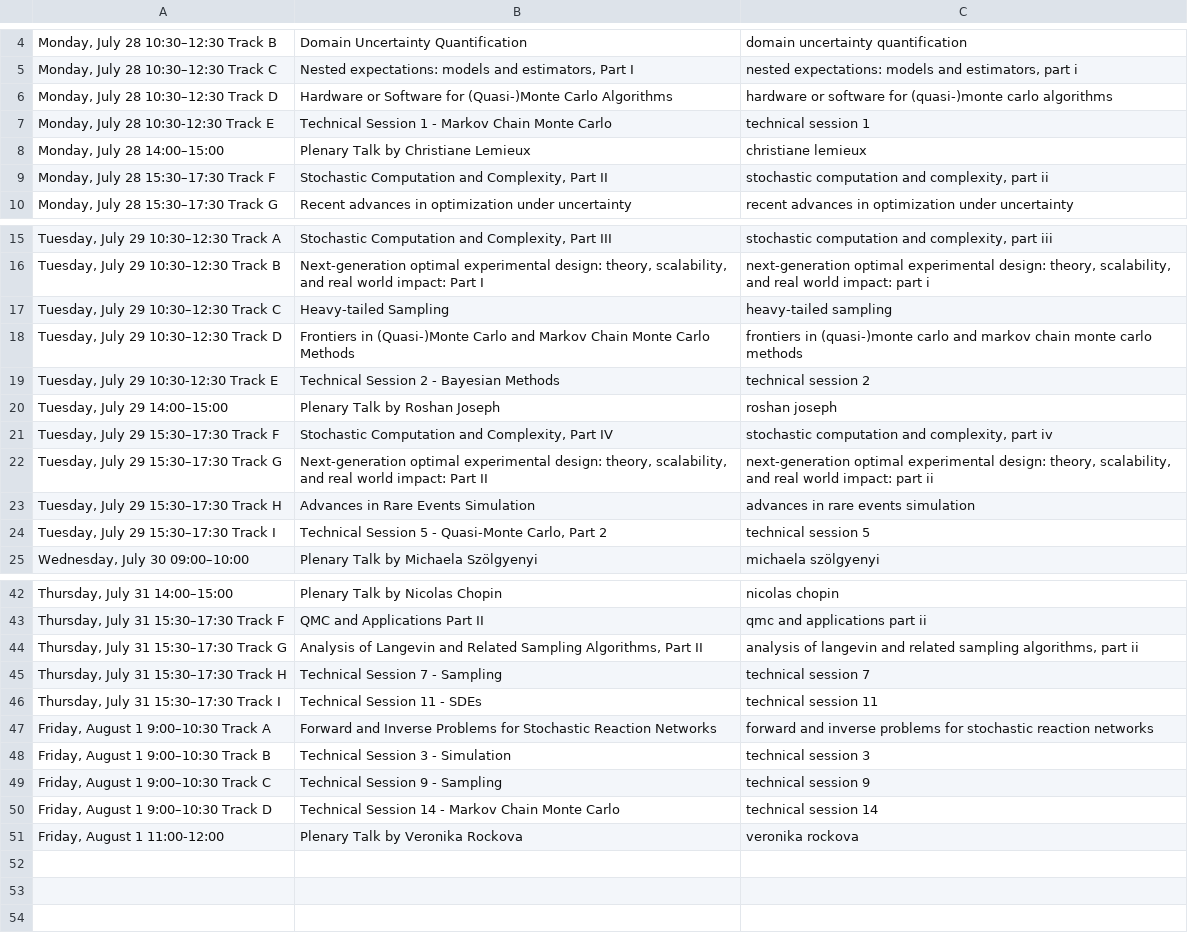
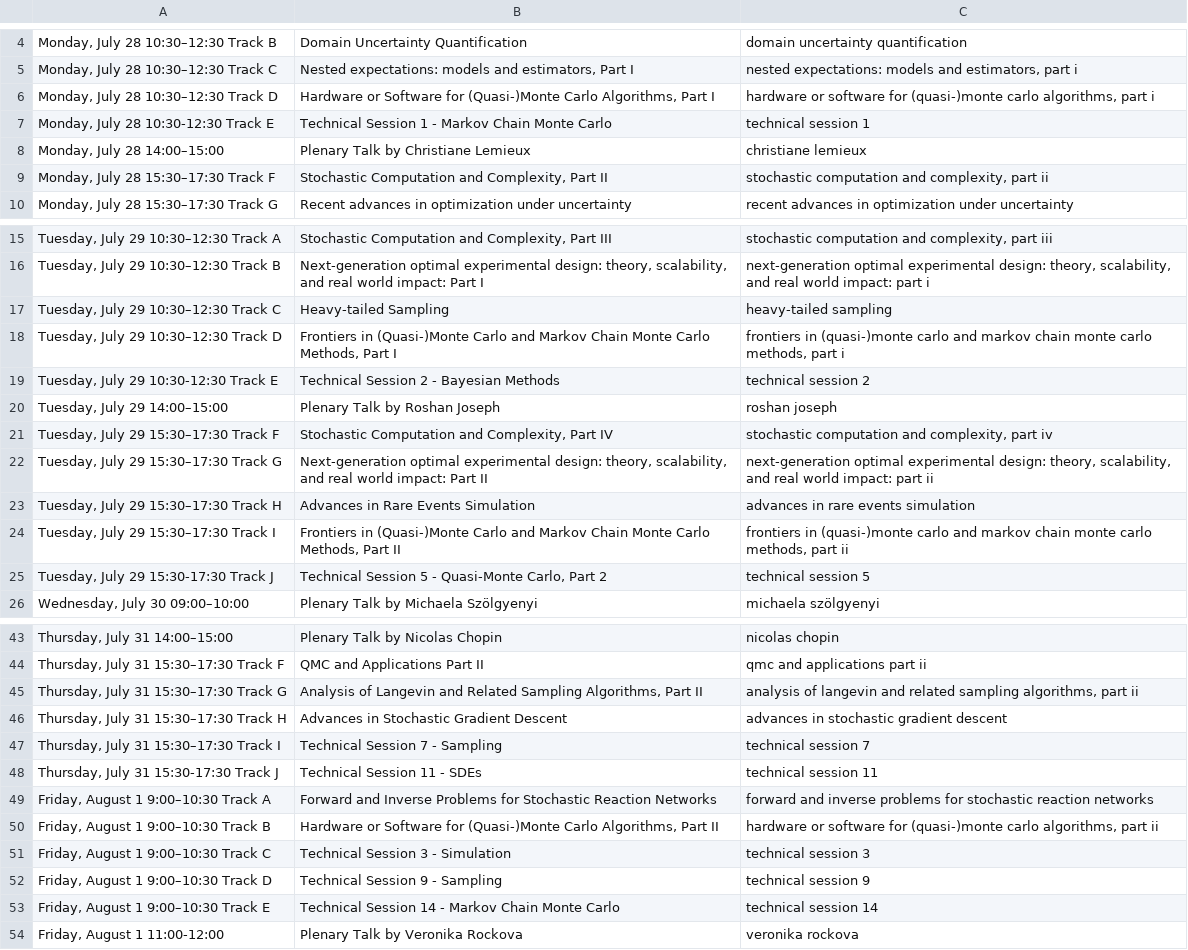
Before and after one commit to fjhickernell/MCM-2025-Program, a CSV file: preprocess/interim/schedule.csv, drawn as a sheet; only a part is shown, gaps mark what is left out; addresses are those after the commit; the diff names each change by its address in the sheet, - before the commit and + after, or states it on an @@ line.

```diff
--- a/preprocess/interim/schedule.csv
+++ b/preprocess/interim/schedule.csv
-B6: …(Quasi-)Monte Carlo Algorithms
+B6: …(Quasi-)Monte Carlo Algorithms, Part I
-C6: …(quasi-)monte carlo algorithms
+C6: …(quasi-)monte carlo algorithms, part i
-B18: …Monte Carlo Methods
+B18: …Monte Carlo Methods, Part I
-C18: …monte carlo methods
+C18: …monte carlo methods, part i
-B24: Technical Session 5 - Quasi-Monte Carlo, Part 2
+B24: Frontiers in (Quasi-)Monte Carlo and Markov Chain Monte Carlo Methods, Part II
-C24: technical session 5
+C24: frontiers in (quasi-)monte carlo and markov chain monte carlo methods, part ii
+row 25: Tuesday, July 29 15:30-17:30 Track J | Technical Session 5 - Quasi-Monte Carlo, Part 2 | technical session 5
-B46: Technical Session 7 - Sampling
+B46: Advances in Stochastic Gradient Descent
-C46: technical session 7
+C46: advances in stochastic gradient descent
-B47: Technical Session 11 - SDEs
+B47: Technical Session 7 - Sampling
-C47: technical session 11
+C47: technical session 7
+row 48: Thursday, July 31 15:30-17:30 Track J | Technical Session 11 - SDEs | technical session 11
-B50: Technical Session 3 - Simulation
+B50: Hardware or Software for (Quasi-)Monte Carlo Algorithms, Part II
-C50: technical session 3
+C50: hardware or software for (quasi-)monte carlo algorithms, part ii
-B51: Technical Session 9 - Sampling
+B51: Technical Session 3 - Simulation
-C51: technical session 9
+C51: technical session 3
-B52: Technical Session 14 - Markov Chain Monte Carlo
+B52: Technical Session 9 - Sampling
-C52: technical session 14
+C52: technical session 9
+row 53: Friday, August 1 9:00–10:30 Track E | Technical Session 14 - Markov Chain Monte Carlo | technical session 14
```
Also changed, not shown: preprocess/input/contributed_talk_submissions.csv, preprocess/interim/day2_joined.csv, 11 other files.
